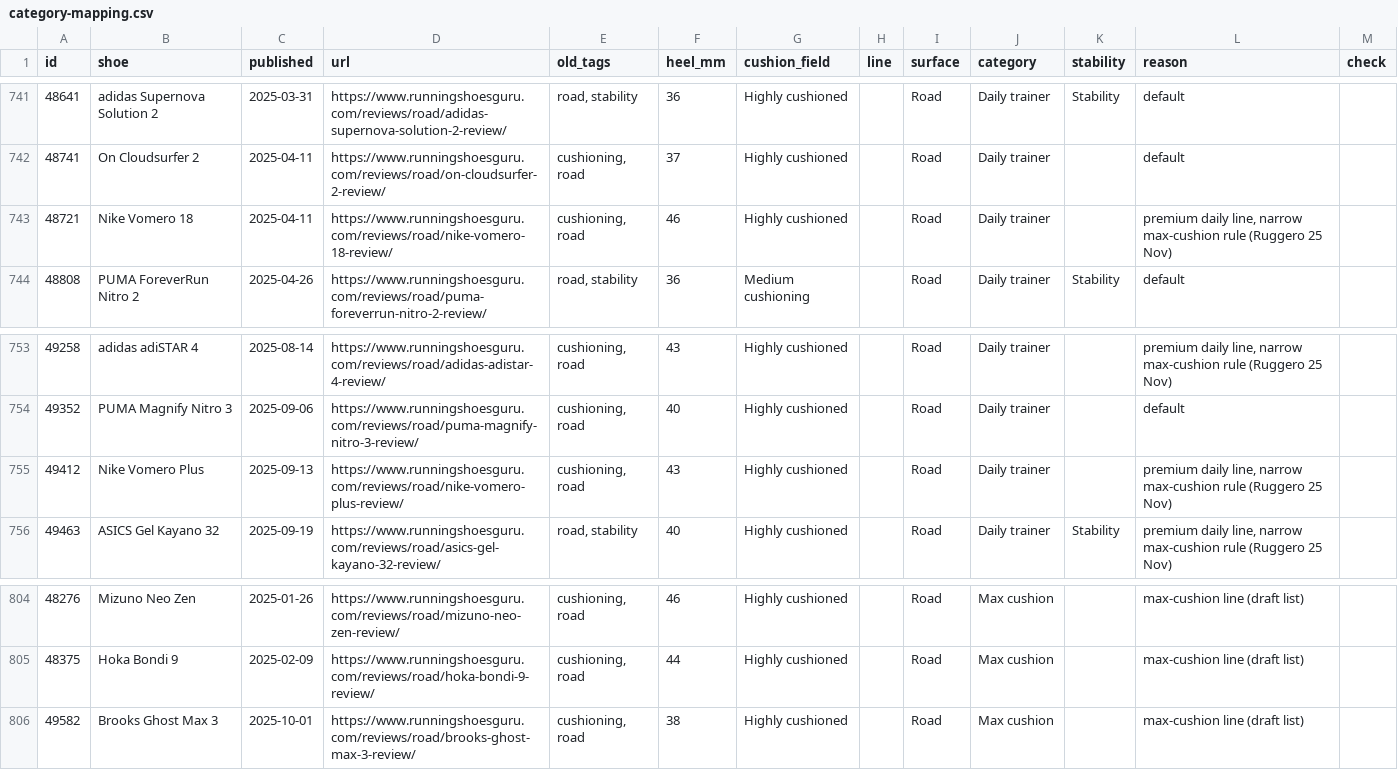
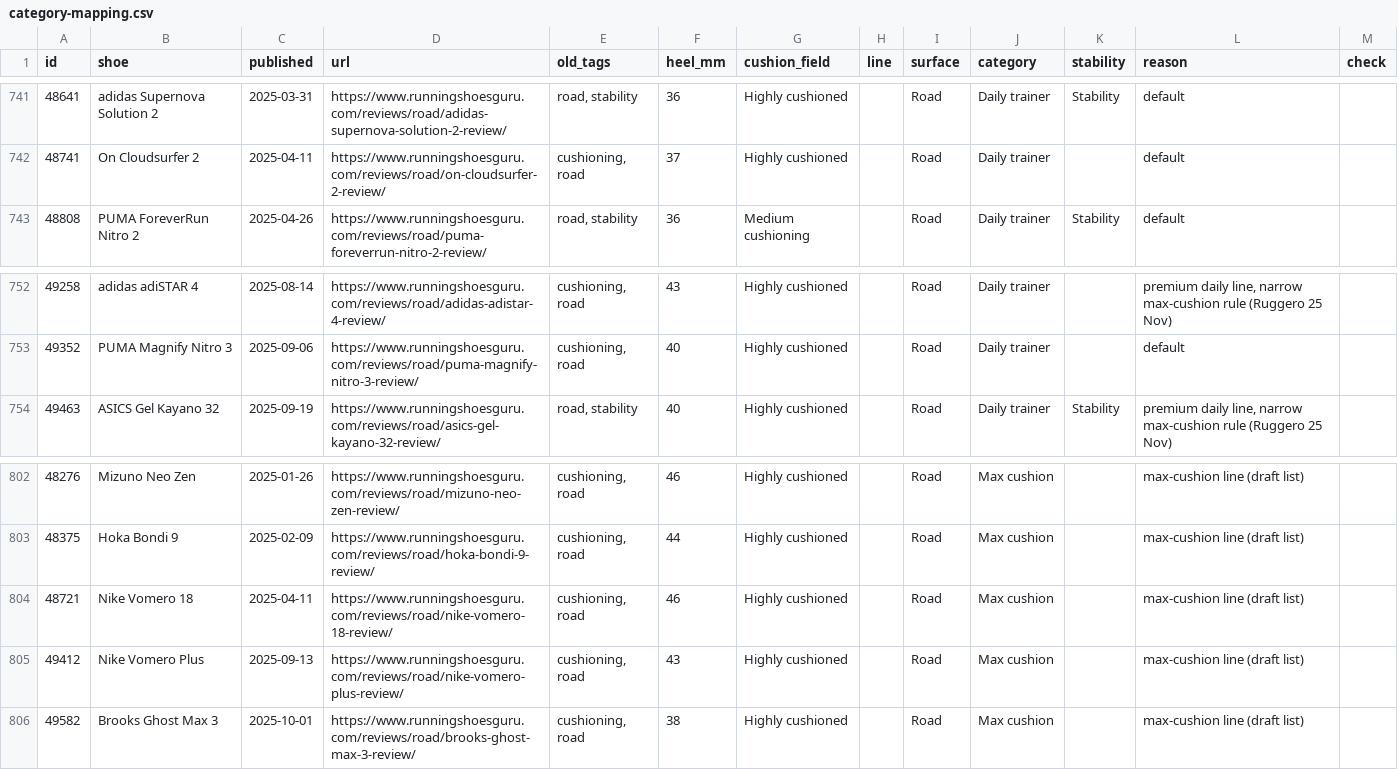
Before and after one commit to ruggeroloda/rsg-docs, a CSV file: content/categories-2026-11-25/category-mapping.csv, drawn as a sheet; only a part is shown, gaps mark what is left out.

```diff
--- a/content/categories-2026-11-25/category-mapping.csv
+++ b/content/categories-2026-11-25/category-mapping.csv
@@ -742,3 +742,2 @@ id,shoe,published,url,old_tags,heel_mm,cushion_field,line,surface,category,stabi
 48741,On Cloudsurfer 2,2025-04-11,https://www.runningshoesguru.com/reviews/road/on-cloudsurfer-2-review/,"cushioning, road",37,Highly cushioned,,Road,Daily trainer,,default,
-48721,Nike Vomero 18,2025-04-11,https://www.runningshoesguru.com/reviews/road/nike-vomero-18-review/,"cushioning, road",46,Highly cushioned,,Road,Daily trainer,,"premium daily line, narrow max-cushion rule (Ruggero 25 Nov)",
 48808,PUMA ForeverRun Nitro 2,2025-04-26,https://www.runningshoesguru.com/reviews/road/puma-foreverrun-nitro-2-review/,"road, stability",36,Medium cushioning,,Road,Daily trainer,Stability,default,
@@ -754,3 +753,2 @@ id,shoe,published,url,old_tags,heel_mm,cushion_field,line,surface,category,stabi
 49352,PUMA Magnify Nitro 3,2025-09-06,https://www.runningshoesguru.com/reviews/road/puma-magnify-nitro-3-review/,"cushioning, road",40,Highly cushioned,,Road,Daily trainer,,default,
-49412,Nike Vomero Plus,2025-09-13,https://www.runningshoesguru.com/reviews/road/nike-vomero-plus-review/,"cushioning, road",43,Highly cushioned,,Road,Daily trainer,,"premium daily line, narrow max-cushion rule (Ruggero 25 Nov)",
 49463,ASICS Gel Kayano 32,2025-09-19,https://www.runningshoesguru.com/reviews/road/asics-gel-kayano-32-review/,"road, stability",40,Highly cushioned,,Road,Daily trainer,Stability,"premium daily line, narrow max-cushion rule (Ruggero 25 Nov)",
@@ -805,2 +803,4 @@ id,shoe,published,url,old_tags,heel_mm,cushion_field,line,surface,category,stabi
 48375,Hoka Bondi 9,2025-02-09,https://www.runningshoesguru.com/reviews/road/hoka-bondi-9-review/,"cushioning, road",44,Highly cushioned,,Road,Max cushion,,max-cushion line (draft list),
+48721,Nike Vomero 18,2025-04-11,https://www.runningshoesguru.com/reviews/road/nike-vomero-18-review/,"cushioning, road",46,Highly cushioned,,Road,Max cushion,,max-cushion line (draft list),
+49412,Nike Vomero Plus,2025-09-13,https://www.runningshoesguru.com/reviews/road/nike-vomero-plus-review/,"cushioning, road",43,Highly cushioned,,Road,Max cushion,,max-cushion line (draft list),
 49582,Brooks Ghost Max 3,2025-10-01,https://www.runningshoesguru.com/reviews/road/brooks-ghost-max-3-review/,"cushioning, road",38,Highly cushioned,,Road,Max cushion,,max-cushion line (draft list),
```
Also changed, not shown: 2 other files.
